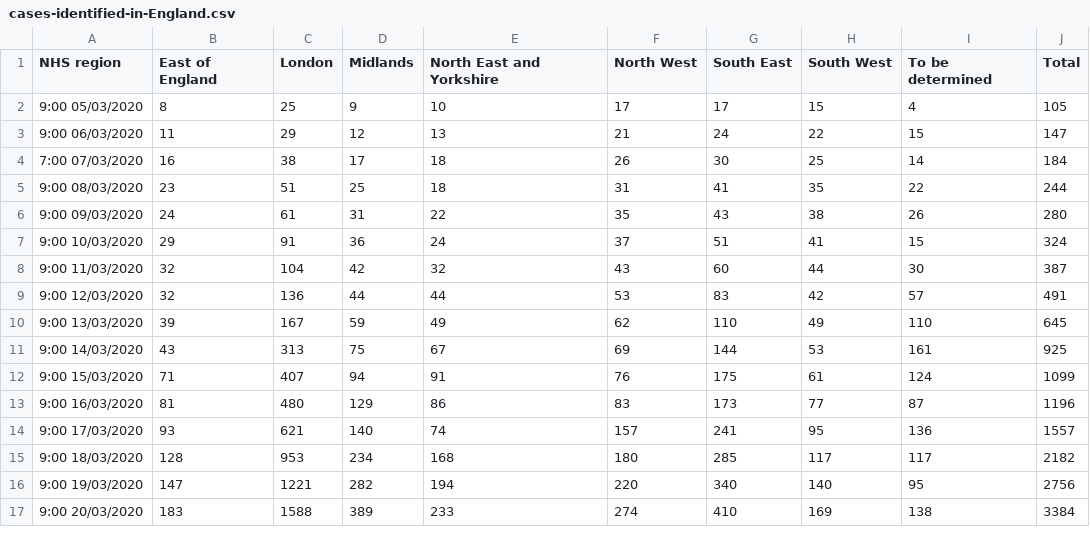
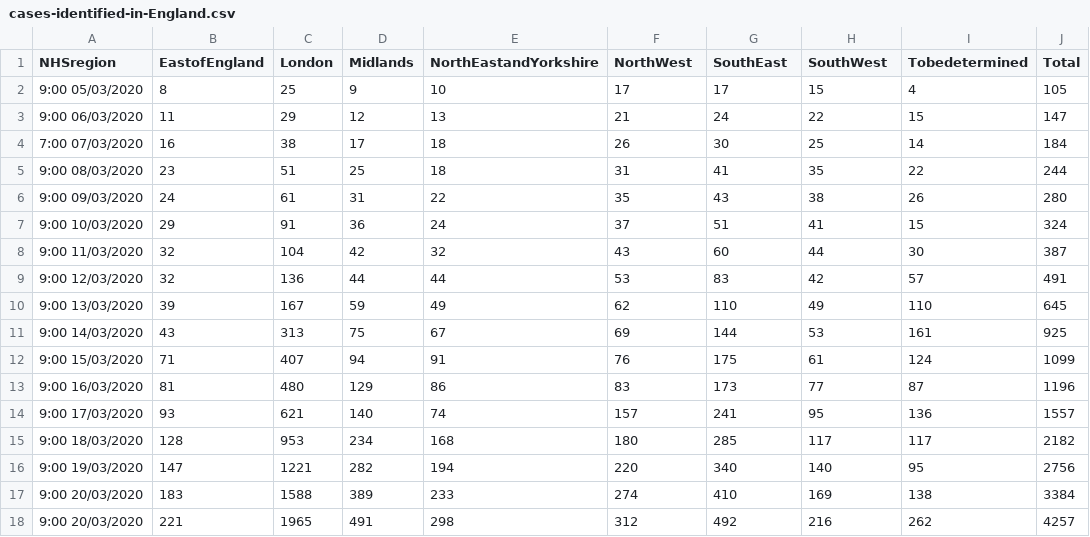
Before and after one commit to xshaun/covid-19-uk, a CSV file: cases-identified-in-England.csv, drawn as a sheet; the diff names each change by its address in the sheet, - before the commit and + after, or states it on an @@ line.

```diff
--- a/cases-identified-in-England.csv
+++ b/cases-identified-in-England.csv
-A1: NHS region
+A1: NHSregion
-B1: East of England
+B1: EastofEngland
-E1: North East and Yorkshire
+E1: NorthEastandYorkshire
-F1: North West
+F1: NorthWest
-G1: South East
+G1: SouthEast
-H1: South West
+H1: SouthWest
-I1: To be determined
+I1: Tobedetermined
+row 18: 9:00 20/03/2020 | 221 | 1965 | 491 | 298 | 312 | 492 | 216 | 262 | 4257
```
Also changed, not shown: cases-identified-locally-in-England.csv, number-of-cases-in-Countries.csv, 1 other file.
